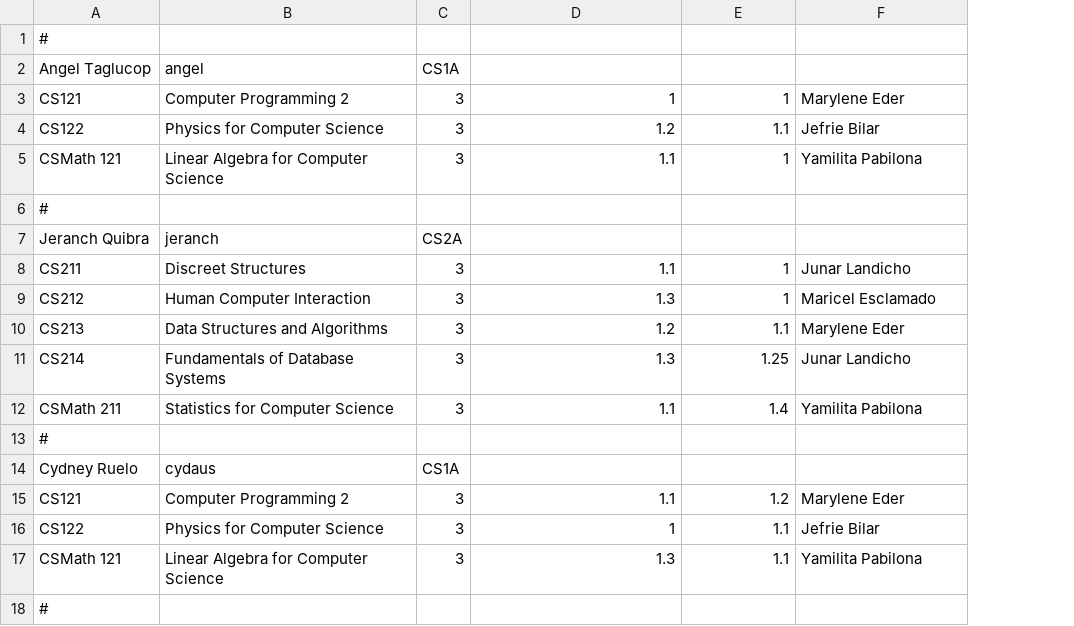
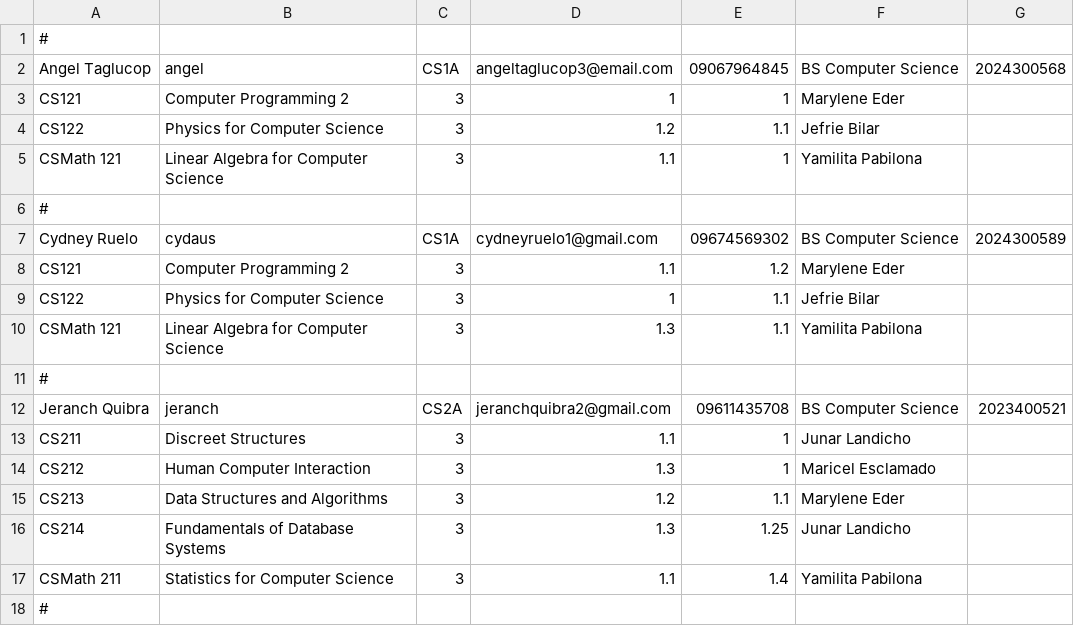
Before and after one commit to cjohnramirez/Student-Portal-and-Management, a CSV file: students.csv, drawn as a sheet; removed rows and columns are numbered as before the commit, all else as after; the diff names each change by its address in the sheet, - before the commit and + after, or states it on an @@ line.

```diff
--- a/students.csv
+++ b/students.csv
+column G, row 2: 2024300568; row 12: 2023400521
-D2: (empty)
+D2: angeltaglucop3@email.com
-E2: (empty)
+E2: 09067964845
-F2: (empty)
+F2: BS Computer Science
+row 7: Cydney Ruelo | cydaus | CS1A | cydneyruelo1@gmail.com | 09674569302 | BS Computer Science | 2024300589
@@ row 15 moved to row 8: CS121 @@
@@ row 16 moved to row 9: CS122 @@
@@ row 17 moved to row 10: CSMath 121 @@
@@ row 18 moved to row 11: # @@
-D12: (empty)
+D12: jeranchquibra2@gmail.com
-E12: (empty)
+E12: 09611435708
-F12: (empty)
+F12: BS Computer Science
-row 14: Cydney Ruelo | cydaus | CS1A
```
Also changed, not shown: 14 other files.
